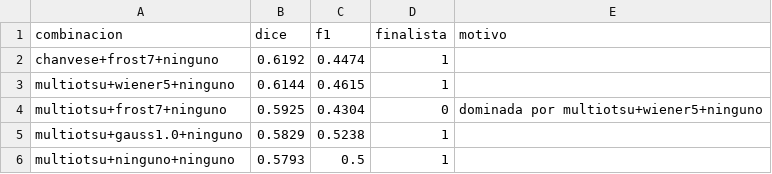
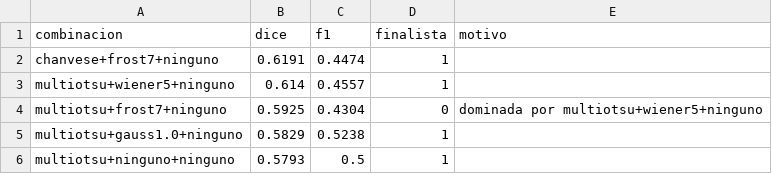
Before and after one commit to valjeon/PSIB_Grupo15_PCOS, a CSV file: reports/seg_finalistas.csv, drawn as a sheet; only a part is shown; the diff covers the shown part only.

```diff
--- a/reports/seg_finalistas.csv
+++ b/reports/seg_finalistas.csv
@@ -1,4 +1,4 @@
 combinacion,dice,f1,finalista,motivo
-chanvese+frost7+ninguno,0.6192,0.4474,1,
-multiotsu+wiener5+ninguno,0.6144,0.4615,1,
+chanvese+frost7+ninguno,0.6191,0.4474,1,
+multiotsu+wiener5+ninguno,0.614,0.4557,1,
 multiotsu+frost7+ninguno,0.5925,0.4304,0,dominada por multiotsu+wiener5+ninguno
```
Also changed, not shown: 3 added rows, 3 removed rows and 19 edited cells elsewhere in this file, reports/enl_resultados_manual.csv, reports/preproc_metricas.csv, 36 other files.
